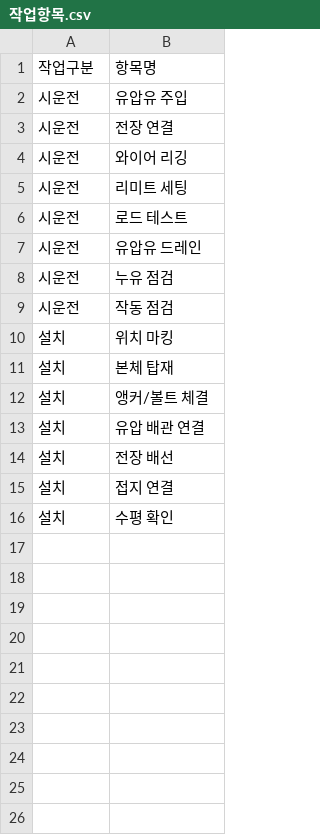
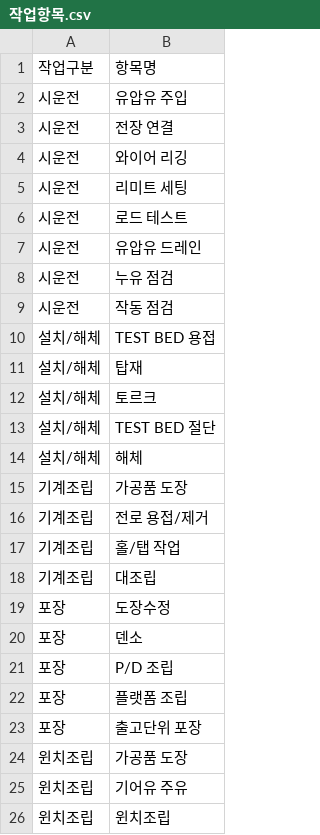
Before and after one commit to andaiga-create/worklog, a CSV file: sample_csv/작업항목.csv, drawn as a sheet; removed rows and columns are numbered as before the commit, all else as after; the diff names each change by its address in the sheet, - before the commit and + after, or states it on an @@ line.

```diff
--- a/sample_csv/작업항목.csv
+++ b/sample_csv/작업항목.csv
-row 10: 설치 | 위치 마킹
-row 11: 설치 | 본체 탑재
-row 12: 설치 | 앵커/볼트 체결
-row 13: 설치 | 유압 배관 연결
-row 14: 설치 | 전장 배선
-row 15: 설치 | 접지 연결
-row 16: 설치 | 수평 확인
+row 10: 설치/해체 | TEST BED 용접
+row 11: 설치/해체 | 탑재
+row 12: 설치/해체 | 토르크
+row 13: 설치/해체 | TEST BED 절단
+row 14: 설치/해체 | 해체
+row 15: 기계조립 | 가공품 도장
+row 16: 기계조립 | 전로 용접/제거
+row 17: 기계조립 | 홀/탭 작업
+row 18: 기계조립 | 대조립
+row 19: 포장 | 도장수정
+row 20: 포장 | 덴소
+row 21: 포장 | P/D 조립
+row 22: 포장 | 플랫폼 조립
+row 23: 포장 | 출고단위 포장
+row 24: 윈치조립 | 가공품 도장
+row 25: 윈치조립 | 기어유 주유
+row 26: 윈치조립 | 윈치조립
```
Also changed, not shown: 3 other files.
